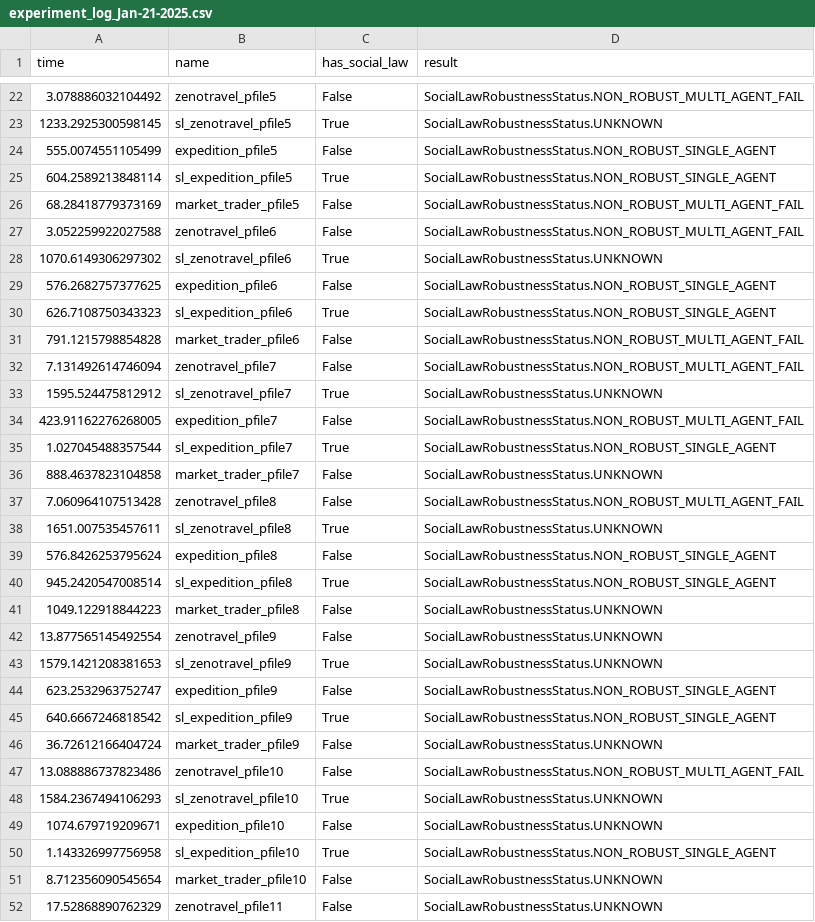
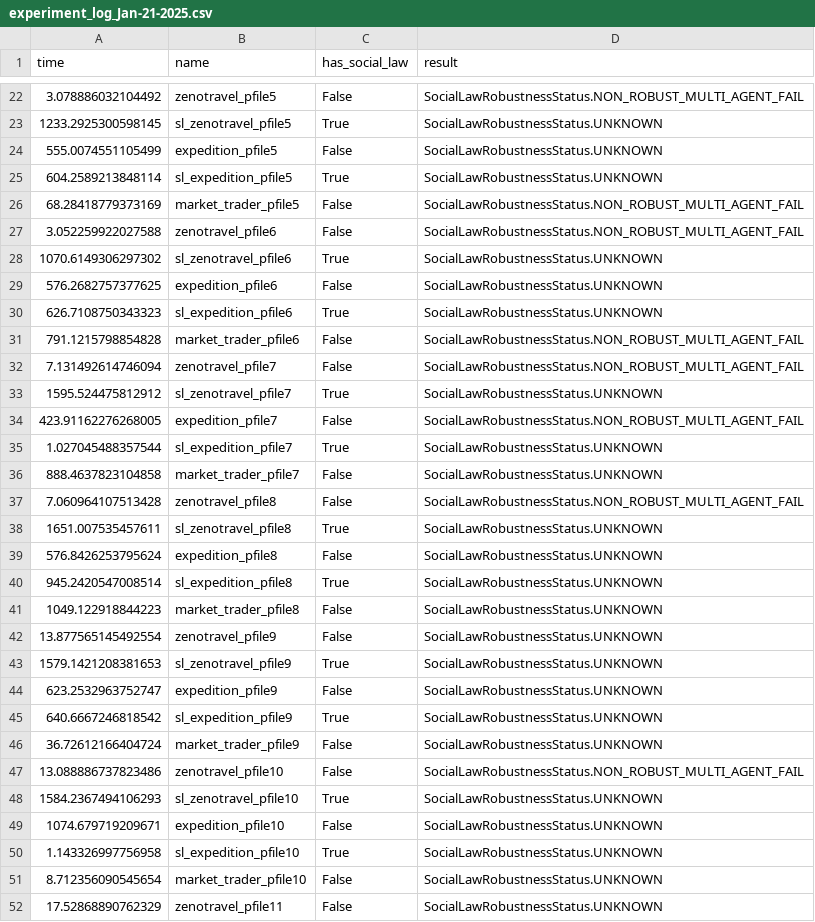
Before and after one commit to Ev713/up_social_laws_experimentation, a CSV file: experimentation/logs/experiment_log_Jan-21-2025.csv, drawn as a sheet; only a part is shown, gaps mark what is left out; the diff covers the shown part only.

```diff
--- a/experimentation/logs/experiment_log_Jan-21-2025.csv
+++ b/experimentation/logs/experiment_log_Jan-21-2025.csv
@@ -23,4 +23,4 @@ time,name,has_social_law,result
 1233.2925300598145,sl_zenotravel_pfile5,True,SocialLawRobustnessStatus.UNKNOWN
-555.0074551105499,expedition_pfile5,False,SocialLawRobustnessStatus.NON_ROBUST_SINGLE_AGENT
-604.2589213848114,sl_expedition_pfile5,True,SocialLawRobustnessStatus.NON_ROBUST_SINGLE_AGENT
+555.0074551105499,expedition_pfile5,False,SocialLawRobustnessStatus.UNKNOWN
+604.2589213848114,sl_expedition_pfile5,True,SocialLawRobustnessStatus.UNKNOWN
 68.28418779373169,market_trader_pfile5,False,SocialLawRobustnessStatus.NON_ROBUST_MULTI_AGENT_FAIL
@@ -28,4 +28,4 @@ time,name,has_social_law,result
 1070.6149306297302,sl_zenotravel_pfile6,True,SocialLawRobustnessStatus.UNKNOWN
-576.2682757377625,expedition_pfile6,False,SocialLawRobustnessStatus.NON_ROBUST_SINGLE_AGENT
-626.7108750343323,sl_expedition_pfile6,True,SocialLawRobustnessStatus.NON_ROBUST_SINGLE_AGENT
+576.2682757377625,expedition_pfile6,False,SocialLawRobustnessStatus.UNKNOWN
+626.7108750343323,sl_expedition_pfile6,True,SocialLawRobustnessStatus.UNKNOWN
 791.1215798854828,market_trader_pfile6,False,SocialLawRobustnessStatus.NON_ROBUST_MULTI_AGENT_FAIL
@@ -34,3 +34,3 @@ time,name,has_social_law,result
 423.91162276268005,expedition_pfile7,False,SocialLawRobustnessStatus.NON_ROBUST_MULTI_AGENT_FAIL
-1.027045488357544,sl_expedition_pfile7,True,SocialLawRobustnessStatus.NON_ROBUST_SINGLE_AGENT
+1.027045488357544,sl_expedition_pfile7,True,SocialLawRobustnessStatus.UNKNOWN
 888.4637823104858,market_trader_pfile7,False,SocialLawRobustnessStatus.UNKNOWN
@@ -38,4 +38,4 @@ time,name,has_social_law,result
 1651.007535457611,sl_zenotravel_pfile8,True,SocialLawRobustnessStatus.UNKNOWN
-576.8426253795624,expedition_pfile8,False,SocialLawRobustnessStatus.NON_ROBUST_SINGLE_AGENT
-945.2420547008514,sl_expedition_pfile8,True,SocialLawRobustnessStatus.NON_ROBUST_SINGLE_AGENT
+576.8426253795624,expedition_pfile8,False,SocialLawRobustnessStatus.UNKNOWN
+945.2420547008514,sl_expedition_pfile8,True,SocialLawRobustnessStatus.UNKNOWN
 1049.122918844223,market_trader_pfile8,False,SocialLawRobustnessStatus.UNKNOWN
@@ -43,4 +43,4 @@ time,name,has_social_law,result
 1579.1421208381653,sl_zenotravel_pfile9,True,SocialLawRobustnessStatus.UNKNOWN
-623.2532963752747,expedition_pfile9,False,SocialLawRobustnessStatus.NON_ROBUST_SINGLE_AGENT
-640.6667246818542,sl_expedition_pfile9,True,SocialLawRobustnessStatus.NON_ROBUST_SINGLE_AGENT
+623.2532963752747,expedition_pfile9,False,SocialLawRobustnessStatus.UNKNOWN
+640.6667246818542,sl_expedition_pfile9,True,SocialLawRobustnessStatus.UNKNOWN
 36.72612166404724,market_trader_pfile9,False,SocialLawRobustnessStatus.UNKNOWN
@@ -49,3 +49,3 @@ time,name,has_social_law,result
 1074.679719209671,expedition_pfile10,False,SocialLawRobustnessStatus.UNKNOWN
-1.143326997756958,sl_expedition_pfile10,True,SocialLawRobustnessStatus.NON_ROBUST_SINGLE_AGENT
+1.143326997756958,sl_expedition_pfile10,True,SocialLawRobustnessStatus.UNKNOWN
 8.712356090545654,market_trader_pfile10,False,SocialLawRobustnessStatus.UNKNOWN
```
Also changed, not shown: 4 removed rows and 16 edited cells elsewhere in this file, 7 other files.
